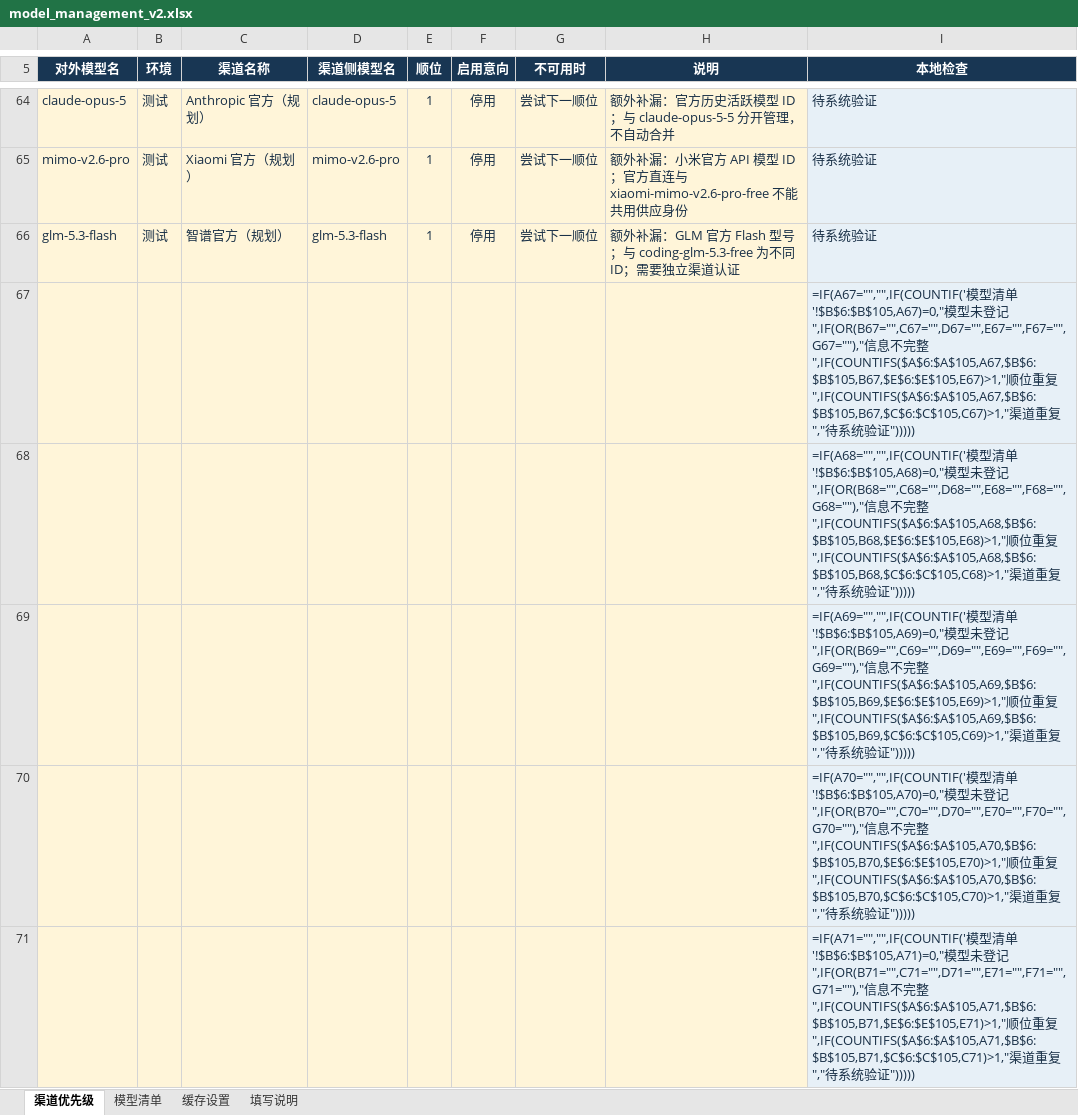
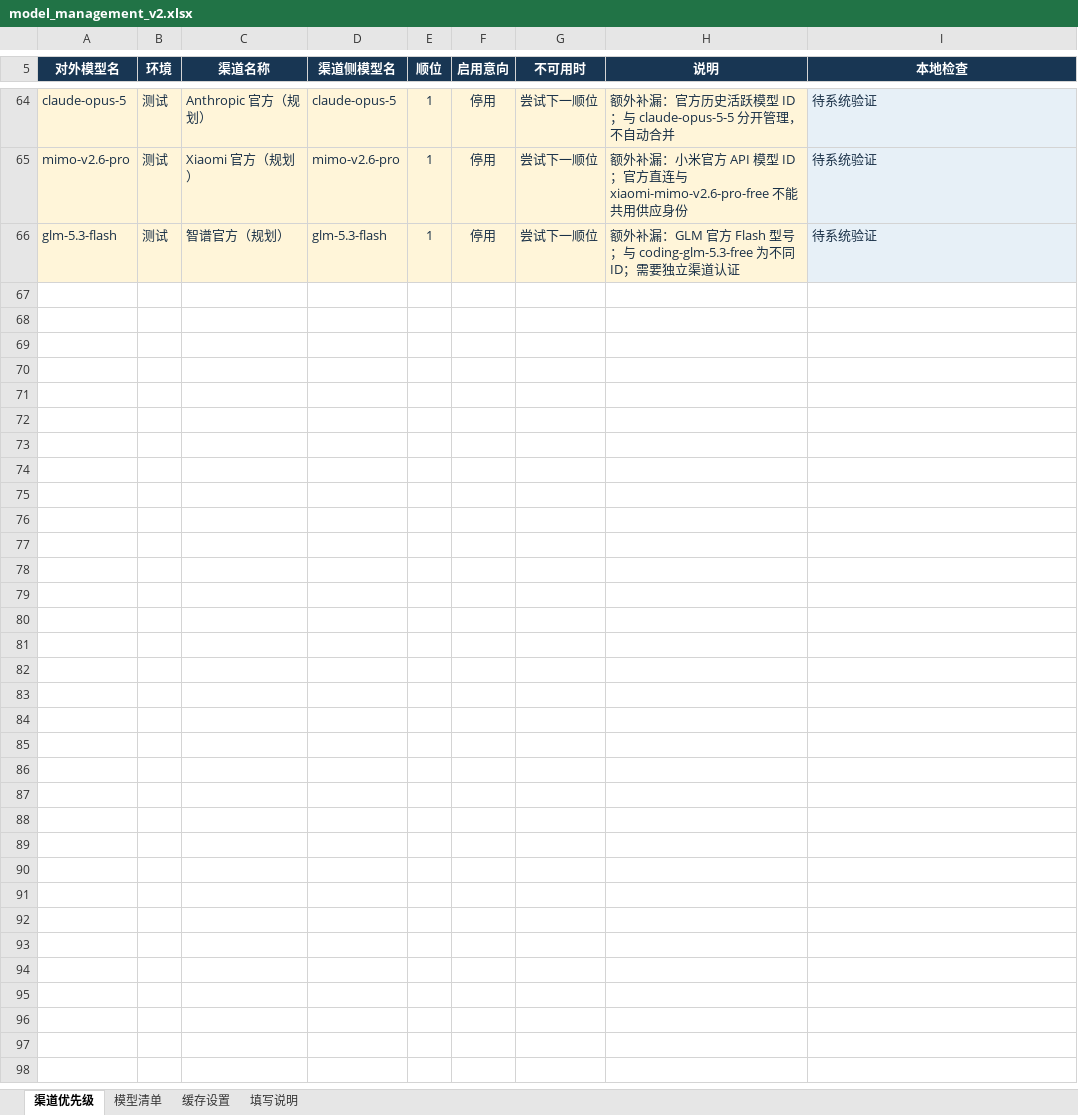
Before and after one commit to jiejie52/model-relay, an Excel workbook: config/model_management_v2.xlsx, sheet 渠道优先级, drawn as a sheet; only a part is shown, gaps mark what is left out; values as stored, in another font and other column widths than the file's, no borders; formulas without a stored value are shown as written; conditional formats and table styles not drawn; the diff covers the shown part only; the diff names each change by its address in the sheet, - before the commit and + after, or states it on an @@ line.

```diff
--- a/config/model_management_v2.xlsx (sheet 渠道优先级)
+++ b/config/model_management_v2.xlsx (sheet 渠道优先级)
-row 67:  |  |  |  |  |  |  |  | =IF(A67="","",IF(COUNTIF('模型清单'!$B$6:$B$105,A67)=0,"模型未登记",IF(OR(B67="",C67="",D67="",E67="",F67="",G67=""),"信息不完整",IF(COUNTIFS($A$6:$A$105,A67,$B$6:$B$105,B67,$E$6:$E$105,E67)>1,"顺位重复",IF(COUNTIFS($A$6:$A$105,A67,$B$6:$B$105,B67,$C$6:$C$105,C67)>1,"渠道重复","待系统验证")))))
-row 68:  |  |  |  |  |  |  |  | =IF(A68="","",IF(COUNTIF('模型清单'!$B$6:$B$105,A68)=0,"模型未登记",IF(OR(B68="",C68="",D68="",E68="",F68="",G68=""),"信息不完整",IF(COUNTIFS($A$6:$A$105,A68,$B$6:$B$105,B68,$E$6:$E$105,E68)>1,"顺位重复",IF(COUNTIFS($A$6:$A$105,A68,$B$6:$B$105,B68,$C$6:$C$105,C68)>1,"渠道重复","待系统验证")))))
-row 69:  |  |  |  |  |  |  |  | =IF(A69="","",IF(COUNTIF('模型清单'!$B$6:$B$105,A69)=0,"模型未登记",IF(OR(B69="",C69="",D69="",E69="",F69="",G69=""),"信息不完整",IF(COUNTIFS($A$6:$A$105,A69,$B$6:$B$105,B69,$E$6:$E$105,E69)>1,"顺位重复",IF(COUNTIFS($A$6:$A$105,A69,$B$6:$B$105,B69,$C$6:$C$105,C69)>1,"渠道重复","待系统验证")))))
-row 70:  |  |  |  |  |  |  |  | =IF(A70="","",IF(COUNTIF('模型清单'!$B$6:$B$105,A70)=0,"模型未登记",IF(OR(B70="",C70="",D70="",E70="",F70="",G70=""),"信息不完整",IF(COUNTIFS($A$6:$A$105,A70,$B$6:$B$105,B70,$E$6:$E$105,E70)>1,"顺位重复",IF(COUNTIFS($A$6:$A$105,A70,$B$6:$B$105,B70,$C$6:$C$105,C70)>1,"渠道重复","待系统验证")))))
-row 71:  |  |  |  |  |  |  |  | =IF(A71="","",IF(COUNTIF('模型清单'!$B$6:$B$105,A71)=0,"模型未登记",IF(OR(B71="",C71="",D71="",E71="",F71="",G71=""),"信息不完整",IF(COUNTIFS($A$6:$A$105,A71,$B$6:$B$105,B71,$E$6:$E$105,E71)>1,"顺位重复",IF(COUNTIFS($A$6:$A$105,A71,$B$6:$B$105,B71,$C$6:$C$105,C71)>1,"渠道重复","待系统验证")))))
```
Also changed, not shown: 34 removed rows and 6 edited cells elsewhere in this sheet, sheet 模型清单, sheet 缓存设置, 59 other files.
